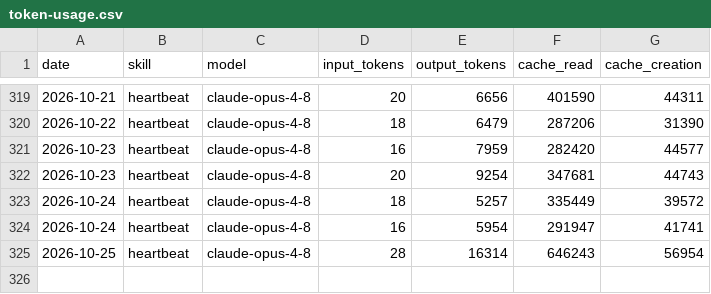
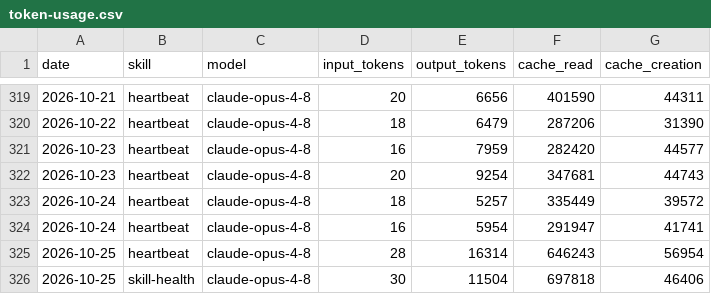
Before and after one commit to swarm-ai-research/aeon-atlas, a CSV file: memory/token-usage.csv, drawn as a sheet; only a part is shown, gaps mark what is left out; the diff names each change by its address in the sheet, - before the commit and + after, or states it on an @@ line.

Commit message:
chore(skill-health): auto-commit 2026-10-25

```diff
--- a/memory/token-usage.csv
+++ b/memory/token-usage.csv
+row 326: 2026-10-25 | skill-health | claude-opus-4-8 | 30 | 11504 | 697818 | 46406
```
Also changed, not shown: 4 other files.
